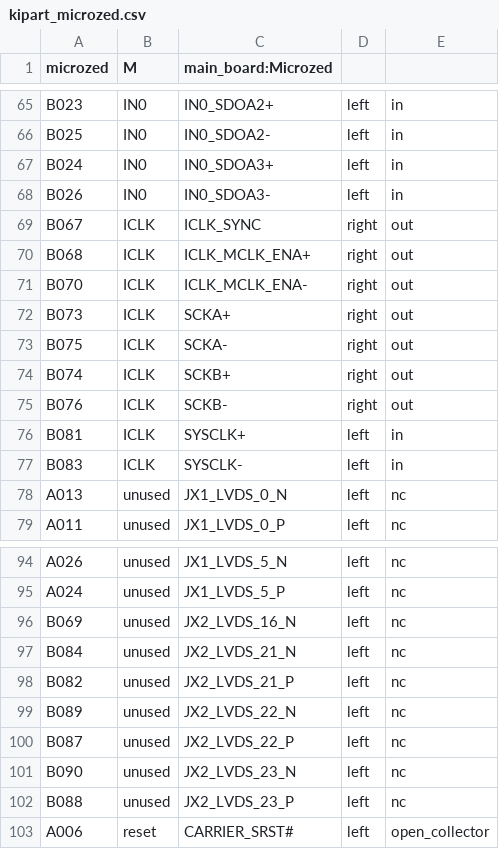
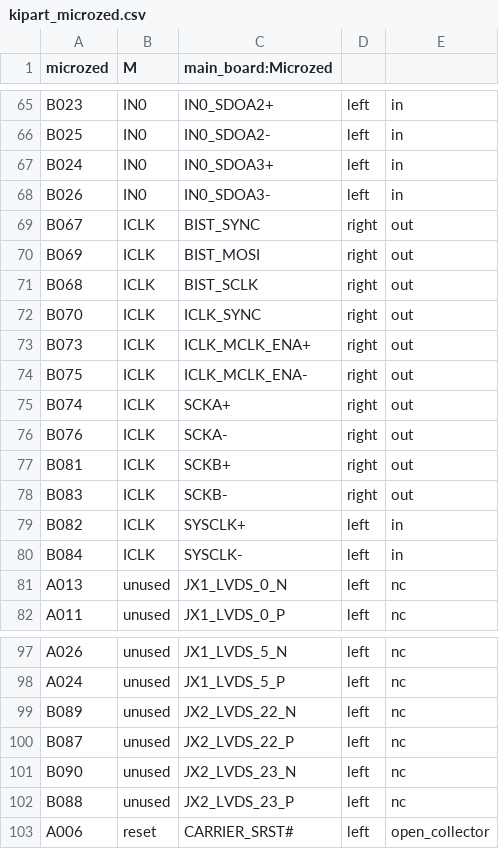
Before and after one commit to robmacl/ilemt_fpga, a CSV file: pinmap/kipart_microzed.csv, drawn as a sheet; only a part is shown, gaps mark what is left out.

```diff
--- a/pinmap/kipart_microzed.csv
+++ b/pinmap/kipart_microzed.csv
@@ -68,11 +68,14 @@ B024,IN0,IN0_SDOA3+,left,in
 B026,IN0,IN0_SDOA3-,left,in
-B067,ICLK,ICLK_SYNC,right,out
-B068,ICLK,ICLK_MCLK_ENA+,right,out
-B070,ICLK,ICLK_MCLK_ENA-,right,out
-B073,ICLK,SCKA+,right,out
-B075,ICLK,SCKA-,right,out
-B074,ICLK,SCKB+,right,out
-B076,ICLK,SCKB-,right,out
-B081,ICLK,SYSCLK+,left,in
-B083,ICLK,SYSCLK-,left,in
+B067,ICLK,BIST_SYNC,right,out
+B069,ICLK,BIST_MOSI,right,out
+B068,ICLK,BIST_SCLK,right,out
+B070,ICLK,ICLK_SYNC,right,out
+B073,ICLK,ICLK_MCLK_ENA+,right,out
+B075,ICLK,ICLK_MCLK_ENA-,right,out
+B074,ICLK,SCKA+,right,out
+B076,ICLK,SCKA-,right,out
+B081,ICLK,SCKB+,right,out
+B083,ICLK,SCKB-,right,out
+B082,ICLK,SYSCLK+,left,in
+B084,ICLK,SYSCLK-,left,in
 A013,unused,JX1_LVDS_0_N,left,nc
@@ -95,5 +98,2 @@ A026,unused,JX1_LVDS_5_N,left,nc
 A024,unused,JX1_LVDS_5_P,left,nc
-B069,unused,JX2_LVDS_16_N,left,nc
-B084,unused,JX2_LVDS_21_N,left,nc
-B082,unused,JX2_LVDS_21_P,left,nc
 B089,unused,JX2_LVDS_22_N,left,nc
```
Also changed, not shown: pinmap/kipart_microzed_annotated.csv, pinmap/microzed_mapping.csv, 1 other file.
